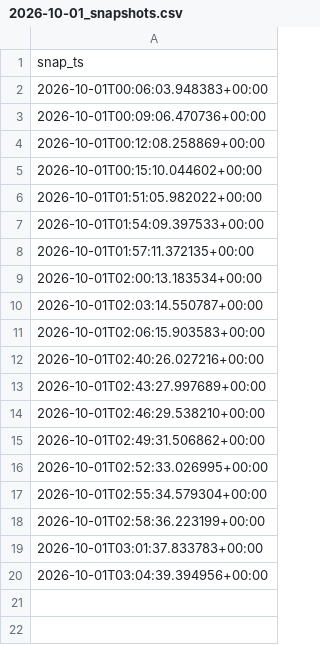
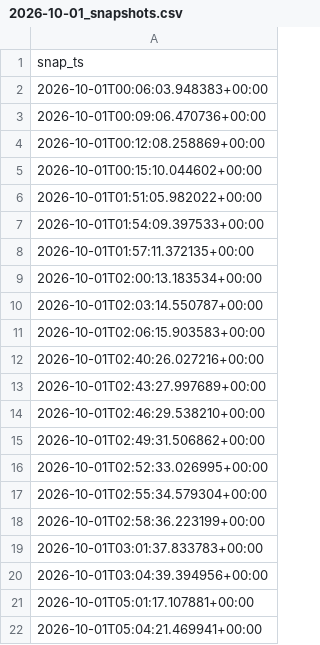
Before and after one commit to jessetings/NHL-2026, a CSV file: archive/odds_snapshots/2026-10-01_snapshots.csv, drawn as a sheet; the diff names each change by its address in the sheet, - before the commit and + after, or states it on an @@ line.

```diff
--- a/archive/odds_snapshots/2026-10-01_snapshots.csv
+++ b/archive/odds_snapshots/2026-10-01_snapshots.csv
+row 21: 2026-10-01T05:01:17.107881+00:00
+row 22: 2026-10-01T05:04:21.469941+00:00
```
Also changed, not shown: 1 other file.
